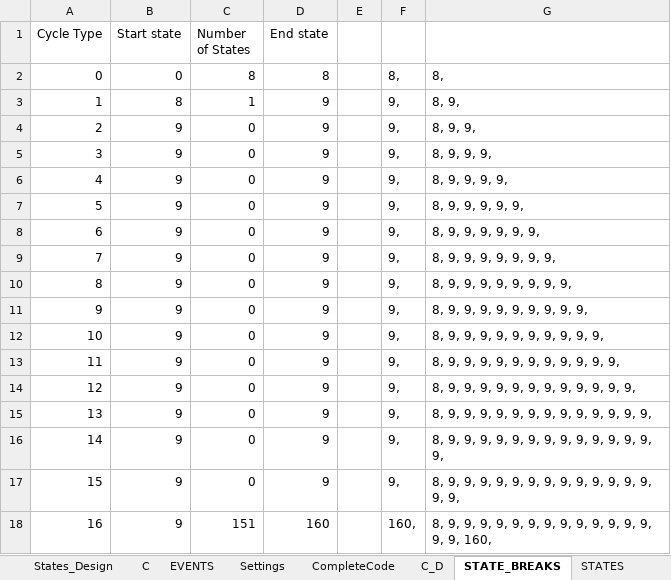
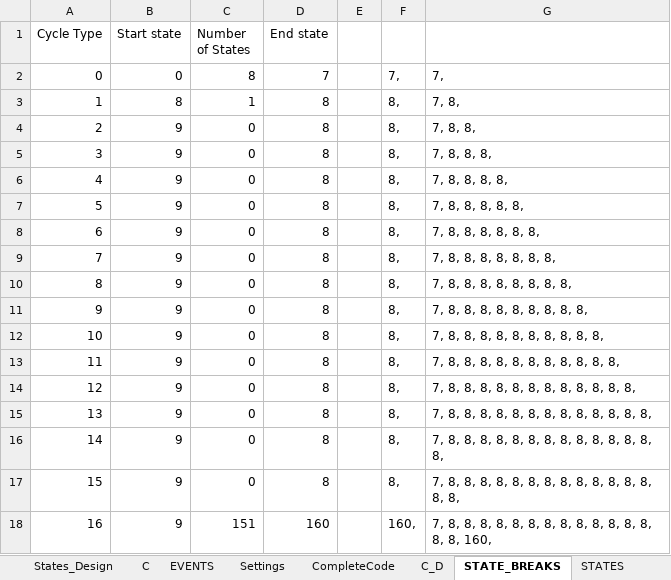
Before and after one commit to skgadi/Projects, an Excel workbook: ES/ITL/Algorithm/PopulateSystemVariablesV004.xlsx, sheet STATE_BREAKS, drawn as a sheet; values as stored, in another font and other column widths than the file's, no borders; the diff names each change by its address in the sheet, - before the commit and + after, or states it on an @@ line.

```diff
--- a/ES/ITL/Algorithm/PopulateSystemVariablesV004.xlsx (sheet STATE_BREAKS)
+++ b/ES/ITL/Algorithm/PopulateSystemVariablesV004.xlsx (sheet STATE_BREAKS)
-D2 (End state): 8
+D2 (End state): 7
-F2: 8,
+F2: 7,
-G2: 8,
+G2: 7,
-D3:D17 (End state): 9
+D3:D17 (End state): 8
-F3:F17: 9,
+F3:F17: 8,
-G3: 8, 9,
+G3: 7, 8,
-G4: 8, 9, 9,
+G4: 7, 8, 8,
-G5: 8, 9, 9, 9,
+G5: 7, 8, 8, 8,
-G6: 8, 9, 9, 9, 9,
+G6: 7, 8, 8, 8, 8,
-G7: 8, 9, 9, 9, 9, 9,
+G7: 7, 8, 8, 8, 8, 8,
-G8: 8, 9, 9, 9, 9, 9, 9,
+G8: 7, 8, 8, 8, 8, 8, 8,
-G9: 8, 9, 9, 9, 9, 9, 9, 9,
+G9: 7, 8, 8, 8, 8, 8, 8, 8,
-G10: 8, 9, 9, 9, 9, 9, 9, 9, 9,
+G10: 7, 8, 8, 8, 8, 8, 8, 8, 8,
-G11: 8, 9, 9, 9, 9, 9, 9, 9, 9, 9,
+G11: 7, 8, 8, 8, 8, 8, 8, 8, 8, 8,
-G12: 8, 9, 9, 9, 9, 9, 9, 9, 9, 9, 9,
+G12: 7, 8, 8, 8, 8, 8, 8, 8, 8, 8, 8,
-G13: 8, 9, 9, 9, 9, 9, 9, 9, 9, 9, 9, 9,
+G13: 7, 8, 8, 8, 8, 8, 8, 8, 8, 8, 8, 8,
-G14: 8, 9, 9, 9, 9, 9, 9, 9, 9, 9, 9, 9, 9,
+G14: 7, 8, 8, 8, 8, 8, 8, 8, 8, 8, 8, 8, 8,
-G15: 8, 9, 9, 9, 9, 9, 9, 9, 9, 9, 9, 9, 9, 9,
+G15: 7, 8, 8, 8, 8, 8, 8, 8, 8, 8, 8, 8, 8, 8,
-G16: 8, 9, 9, 9, 9, 9, 9, 9, 9, 9, 9, 9, 9, 9, 9,
+G16: 7, 8, 8, 8, 8, 8, 8, 8, 8, 8, 8, 8, 8, 8, 8,
-G17: 8, 9, 9, 9, 9, 9, 9, 9, 9, 9, 9, 9, 9, 9, 9, 9,
+G17: 7, 8, 8, 8, 8, 8, 8, 8, 8, 8, 8, 8, 8, 8, 8, 8,
-G18: 8, 9, 9, 9, 9, 9, 9, 9, 9, 9, 9, 9, 9, 9, 9, 9, 160,
+G18: 7, 8, 8, 8, 8, 8, 8, 8, 8, 8, 8, 8, 8, 8, 8, 8, 160,
```
Also changed, not shown: sheet CompleteCode, formulas that keep their value, 31 other files.
